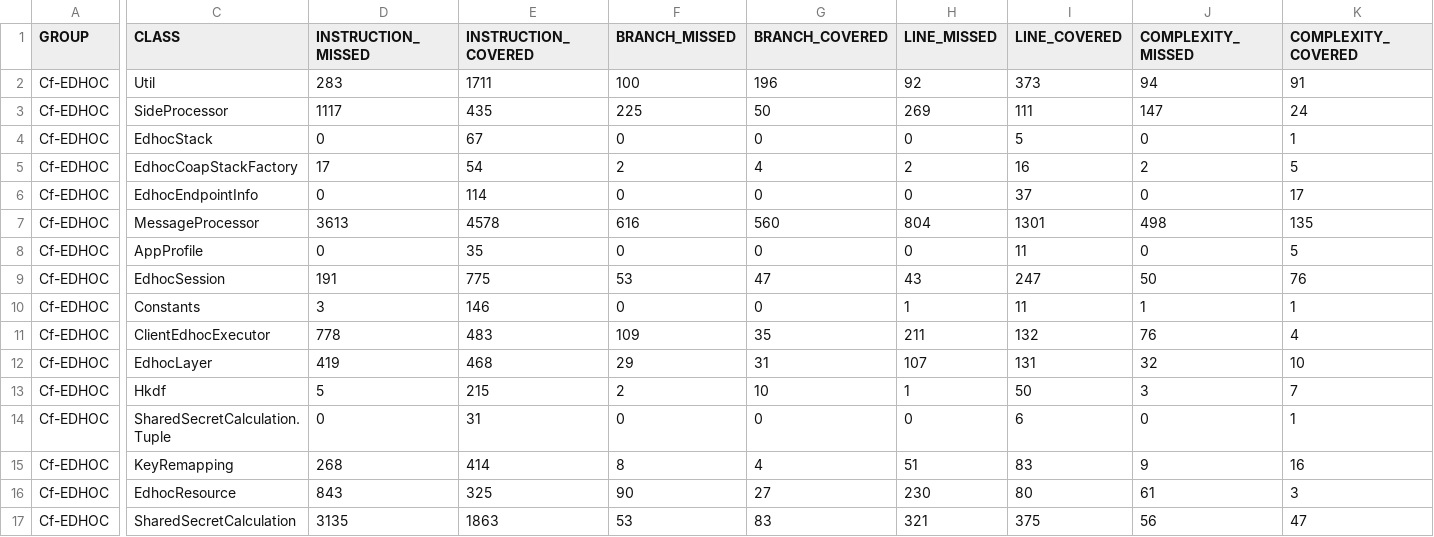
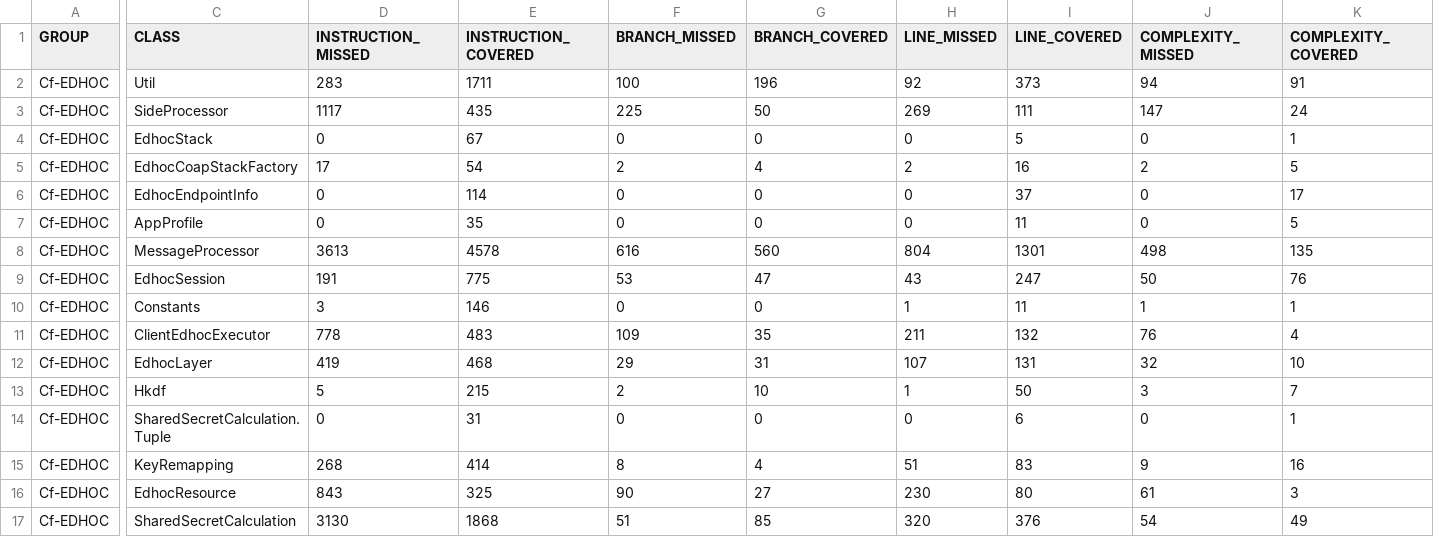
Before and after one commit to rikard-sics/cypress-groupcomm, a CSV file: reports/edhoc/jacoco.csv, drawn as a sheet; only a part is shown, gaps mark what is left out; the diff names each change by its address in the sheet, - before the commit and + after, or states it on an @@ line.

Commit message:
Deploying to gh-pages from @ rikard-sics/cypress-groupcomm@2cfde60c932ac3015db3e68e85e521f44771738b 🚀

```diff
--- a/reports/edhoc/jacoco.csv
+++ b/reports/edhoc/jacoco.csv
@@ row 8 moved to row 7: Cf-EDHOC @@
-D17 (INSTRUCTION_MISSED): 3135
+D17 (INSTRUCTION_MISSED): 3130
-E17 (INSTRUCTION_COVERED): 1863
+E17 (INSTRUCTION_COVERED): 1868
-F17 (BRANCH_MISSED): 53
+F17 (BRANCH_MISSED): 51
-G17 (BRANCH_COVERED): 83
+G17 (BRANCH_COVERED): 85
-H17 (LINE_MISSED): 321
+H17 (LINE_MISSED): 320
-I17 (LINE_COVERED): 375
+I17 (LINE_COVERED): 376
-J17 (COMPLEXITY_MISSED): 56
+J17 (COMPLEXITY_MISSED): 54
-K17 (COMPLEXITY_COVERED): 47
+K17 (COMPLEXITY_COVERED): 49
```
Also changed, not shown: 12 other files.
